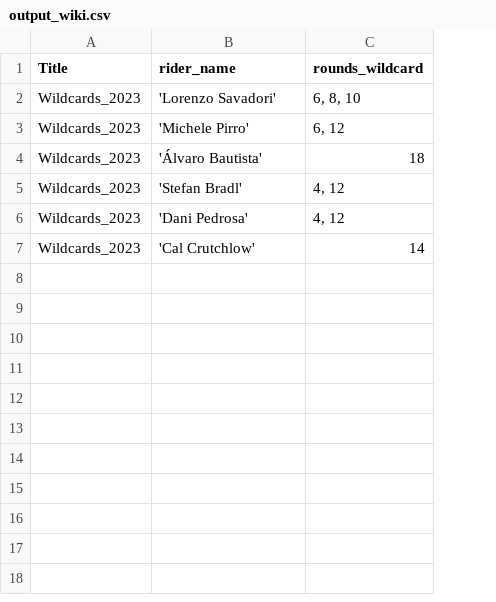
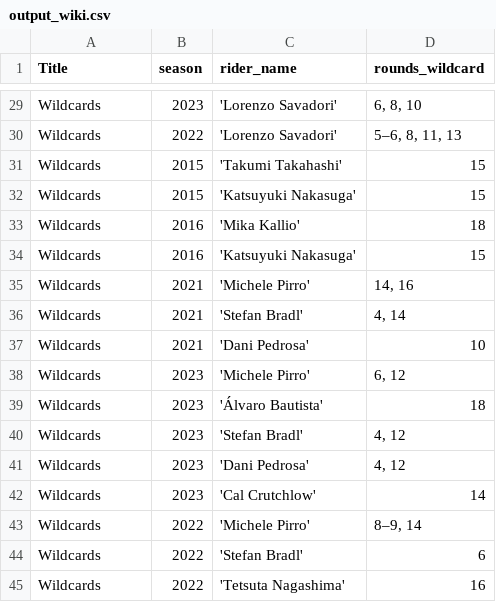
Before and after one commit to skllg/motogp_dw, a CSV file: Scripts Python/motogp/motogp/output_wiki.csv, drawn as a sheet; only a part is shown, gaps mark what is left out; addresses are those after the commit; the diff covers the shown part only; the diff names each change by its address in the sheet, - before the commit and + after, or states it on an @@ line.

Commit message:
mejorado el script hastade 2012-2023

```diff
--- a/Scripts Python/motogp/motogp/output_wiki.csv
+++ b/Scripts Python/motogp/motogp/output_wiki.csv
+column B (season), row 29: 2023; rows 38-42: all 2023
-A29 (Title): Wildcards_2023
+A29 (Title): Wildcards
+row 30: Wildcards | 2022 | 'Lorenzo Savadori' | 5–6, 8, 11, 13
+row 31: Wildcards | 2015 | 'Takumi Takahashi' | 15
+row 32: Wildcards | 2015 | 'Katsuyuki Nakasuga' | 15
+row 33: Wildcards | 2016 | 'Mika Kallio' | 18
+row 34: Wildcards | 2016 | 'Katsuyuki Nakasuga' | 15
+row 35: Wildcards | 2021 | 'Michele Pirro' | 14, 16
+row 36: Wildcards | 2021 | 'Stefan Bradl' | 4, 14
+row 37: Wildcards | 2021 | 'Dani Pedrosa' | 10
-A38:A42 (Title): Wildcards_2023
+A38:A42 (Title): Wildcards
+row 43: Wildcards | 2022 | 'Michele Pirro' | 8–9, 14
+row 44: Wildcards | 2022 | 'Stefan Bradl' | 6
+row 45: Wildcards | 2022 | 'Tetsuta Nagashima' | 16
```
Also changed, not shown: 27 added rows elsewhere in this file, 1 other file.
